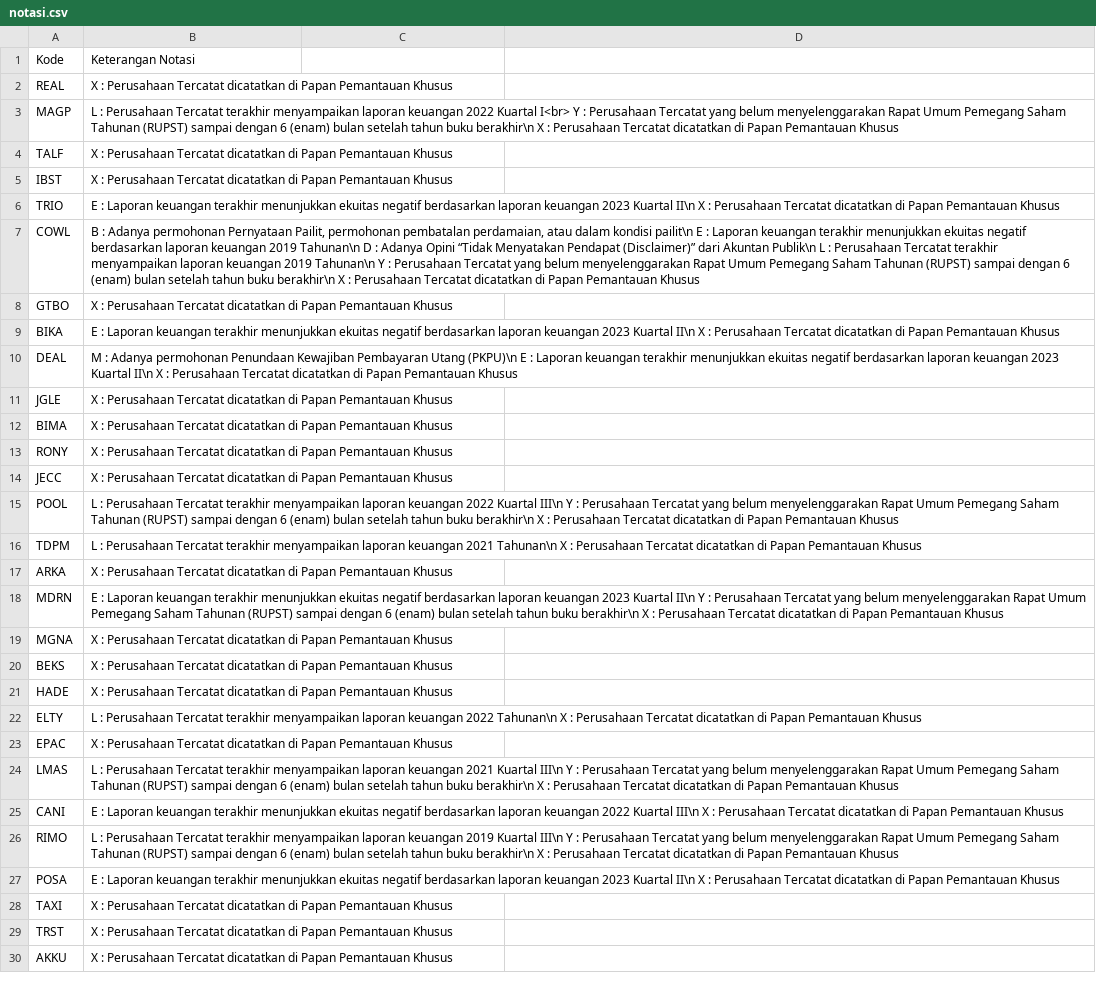
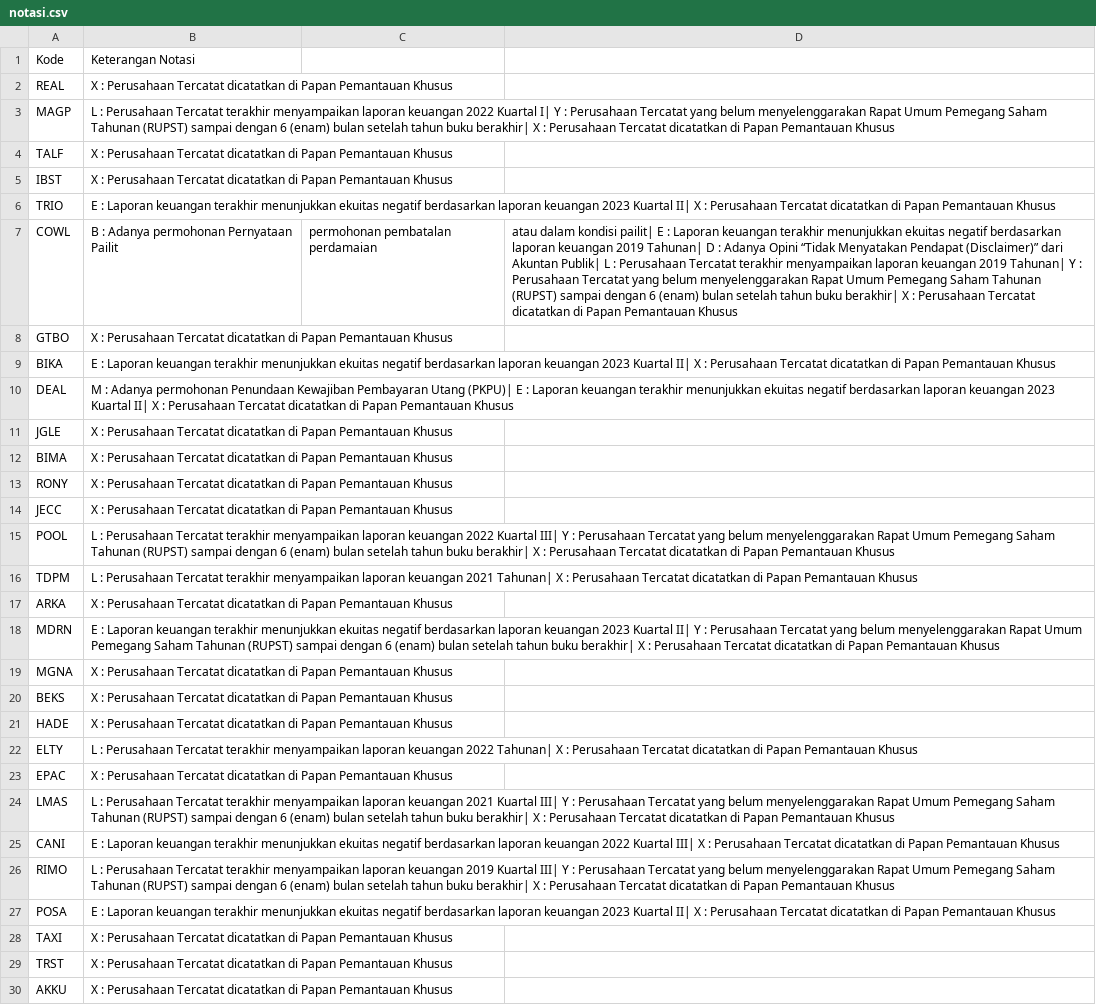
Before and after one commit to nausya/sahamku, a CSV file: notasi.csv, drawn as a sheet; only a part is shown; the diff covers the shown part only; the diff names each change by its address in the sheet, - before the commit and + after, or states it on an @@ line.

Commit message:
Update notasi.csv

```diff
--- a/notasi.csv
+++ b/notasi.csv
-B3: …2022 Kuartal I<br> Y : Perusahaan Tercatat yang belum menyelenggarakan Rapat Umum Pemegang Saham Tahunan (RUPST) sampai dengan 6 (enam) bulan setelah tahun buku berakhir\n X :…
+B3: …2022 Kuartal I| Y : Perusahaan Tercatat yang belum menyelenggarakan Rapat Umum Pemegang Saham Tahunan (RUPST) sampai dengan 6 (enam) bulan setelah tahun buku berakhir| X :…
-B6: …2023 Kuartal II\n X :…
+B6: …2023 Kuartal II| X :…
-B7: …permohonan Pernyataan Pailit, permohonan pembatalan perdamaian, atau dalam kondisi pailit\n E : Laporan keuangan terakhir menunjukkan ekuitas negatif berdasarkan laporan keuangan 2019 Tahunan\n D : Adanya Opini “Tidak Menyatakan Pendapat (Disclaimer)” dari Akuntan Publik\n L : Perusahaan Tercatat terakhir menyampaikan laporan keuangan 2019 Tahunan\n Y : Perusahaan Tercatat yang belum menyelenggarakan Rapat Umum Pemegang Saham Tahunan (RUPST) sampai dengan 6 (enam) bulan setelah tahun buku berakhir\n X : Perusahaan Tercatat dicatatkan di Papan Pemantauan Khusus
+B7: …permohonan Pernyataan Pailit
-C7: (empty)
+C7: permohonan pembatalan perdamaian
-D7: (empty)
+D7: atau dalam kondisi pailit| E : Laporan keuangan terakhir menunjukkan ekuitas negatif berdasarkan laporan keuangan 2019 Tahunan| D : Adanya Opini “Tidak Menyatakan Pendapat (Disclaimer)” dari Akuntan Publik| L : Perusahaan Tercatat terakhir menyampaikan laporan keuangan 2019 Tahunan| Y : Perusahaan Tercatat yang belum menyelenggarakan Rapat Umum Pemegang Saham Tahunan (RUPST) sampai dengan 6 (enam) bulan setelah tahun buku berakhir| X : Perusahaan Tercatat dicatatkan di Papan Pemantauan Khusus
-B9: …2023 Kuartal II\n X :…
+B9: …2023 Kuartal II| X :…
-B10: …Pembayaran Utang (PKPU)\n E : Laporan keuangan terakhir menunjukkan ekuitas negatif berdasarkan laporan keuangan 2023 Kuartal II\n X :…
+B10: …Pembayaran Utang (PKPU)| E : Laporan keuangan terakhir menunjukkan ekuitas negatif berdasarkan laporan keuangan 2023 Kuartal II| X :…
-B15: …2022 Kuartal III\n Y : Perusahaan Tercatat yang belum menyelenggarakan Rapat Umum Pemegang Saham Tahunan (RUPST) sampai dengan 6 (enam) bulan setelah tahun buku berakhir\n X :…
+B15: …2022 Kuartal III| Y : Perusahaan Tercatat yang belum menyelenggarakan Rapat Umum Pemegang Saham Tahunan (RUPST) sampai dengan 6 (enam) bulan setelah tahun buku berakhir| X :…
-B16: …keuangan 2021 Tahunan\n X :…
+B16: …keuangan 2021 Tahunan| X :…
-B18: …2023 Kuartal II\n Y : Perusahaan Tercatat yang belum menyelenggarakan Rapat Umum Pemegang Saham Tahunan (RUPST) sampai dengan 6 (enam) bulan setelah tahun buku berakhir\n X :…
+B18: …2023 Kuartal II| Y : Perusahaan Tercatat yang belum menyelenggarakan Rapat Umum Pemegang Saham Tahunan (RUPST) sampai dengan 6 (enam) bulan setelah tahun buku berakhir| X :…
-B22: …keuangan 2022 Tahunan\n X :…
+B22: …keuangan 2022 Tahunan| X :…
-B24: …2021 Kuartal III\n Y : Perusahaan Tercatat yang belum menyelenggarakan Rapat Umum Pemegang Saham Tahunan (RUPST) sampai dengan 6 (enam) bulan setelah tahun buku berakhir\n X :…
+B24: …2021 Kuartal III| Y : Perusahaan Tercatat yang belum menyelenggarakan Rapat Umum Pemegang Saham Tahunan (RUPST) sampai dengan 6 (enam) bulan setelah tahun buku berakhir| X :…
-B25: …2022 Kuartal III\n X :…
+B25: …2022 Kuartal III| X :…
-B26: …2019 Kuartal III\n Y : Perusahaan Tercatat yang belum menyelenggarakan Rapat Umum Pemegang Saham Tahunan (RUPST) sampai dengan 6 (enam) bulan setelah tahun buku berakhir\n X :…
+B26: …2019 Kuartal III| Y : Perusahaan Tercatat yang belum menyelenggarakan Rapat Umum Pemegang Saham Tahunan (RUPST) sampai dengan 6 (enam) bulan setelah tahun buku berakhir| X :…
-B27: …2023 Kuartal II\n X :…
+B27: …2023 Kuartal II| X :…
```
Also changed, not shown: 104 edited cells elsewhere in this file.
